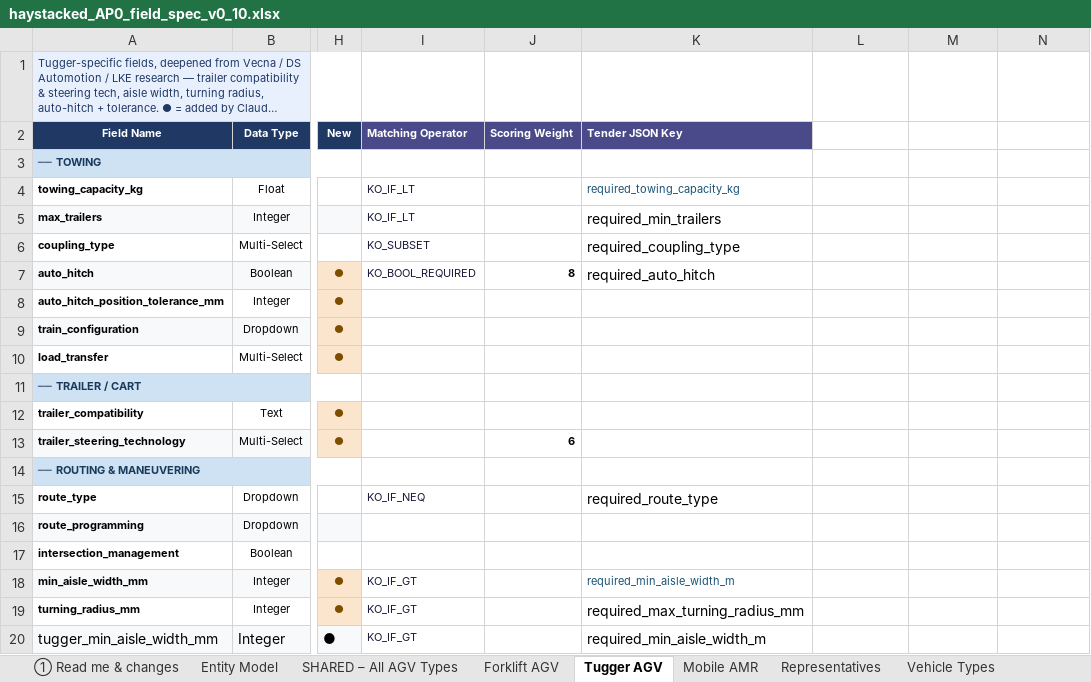
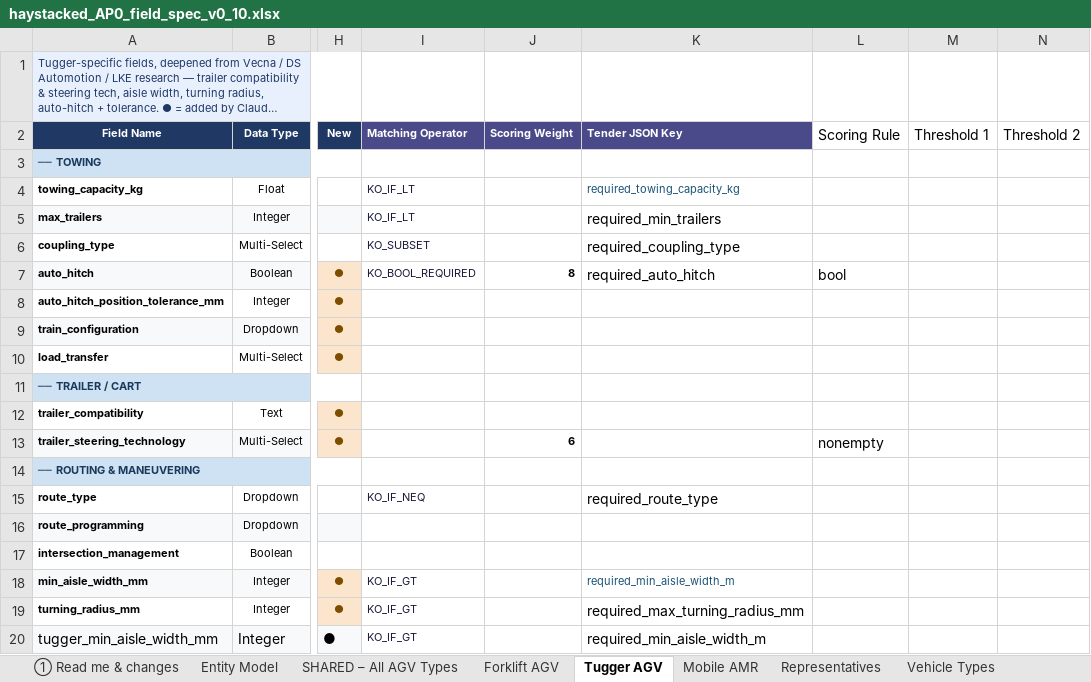
Before and after one commit to deegmann/haystacked, an Excel workbook: Spec/haystacked_AP0_field_spec_v0_10.xlsx, sheet Tugger AGV, drawn as a sheet; only a part is shown, gaps mark what is left out; long unchanged cells end in …; values as stored, in another font and other column widths than the file's, no borders; the diff names each change by its address in the sheet, - before the commit and + after, or states it on an @@ line.

```diff
--- a/Spec/haystacked_AP0_field_spec_v0_10.xlsx (sheet Tugger AGV)
+++ b/Spec/haystacked_AP0_field_spec_v0_10.xlsx (sheet Tugger AGV)
-L2: (empty)
+L2: Scoring Rule
-M2: (empty)
+M2: Threshold 1
-N2: (empty)
+N2: Threshold 2
-L7 (Scoring Rule): (empty)
+L7 (Scoring Rule): bool
-L13 (Scoring Rule): (empty)
+L13 (Scoring Rule): nonempty
```
Also changed, not shown: sheet SHARED – All AGV Types, sheet Forklift AGV, sheet Vehicle Types, sheet Mobile AMR, other sheet tabs, 23 other files.
